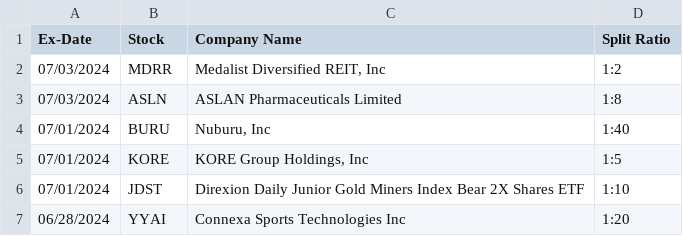
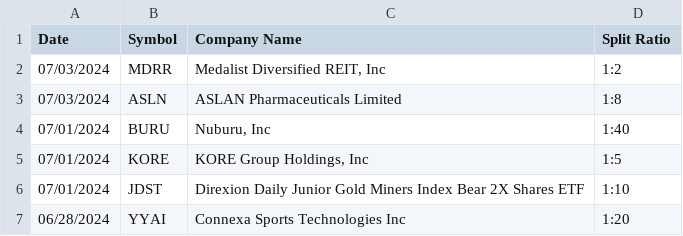
Before and after one commit to Arda-Dinc04/Market-Insight-Algorithms, a CSV file: Web_Parse_Data/Parsed_Data/HedgeFollows_Split_Data.csv, drawn as a sheet; only a part is shown.

Commit message:
Added a Combined list of parsed data

```diff
--- a/Web_Parse_Data/Parsed_Data/HedgeFollows_Split_Data.csv
+++ b/Web_Parse_Data/Parsed_Data/HedgeFollows_Split_Data.csv
@@ -1,2 +1,2 @@
-Ex-Date,Stock,Company Name,Split Ratio
+Date,Symbol,Company Name,Split Ratio
 07/03/2024,MDRR,"Medalist Diversified REIT, Inc",1:2
```
Also changed, not shown: 2 other files.
